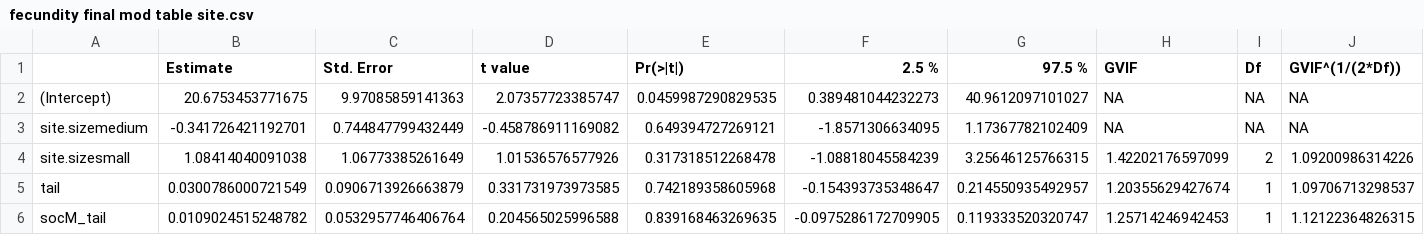
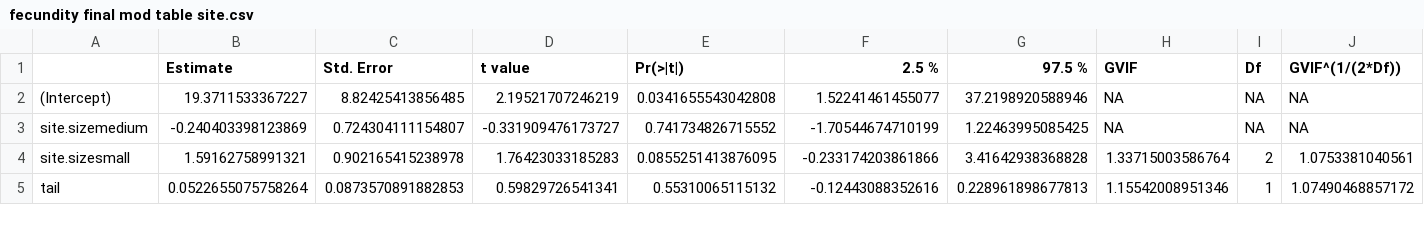
Before and after one commit to heatherkennyduddela/female-traits-ep-fert, a CSV file: 05_fecundity-models/output-files/fecundity final mod table site.csv, drawn as a sheet; only a part is shown; the diff covers the shown part only.

Commit message:
update models for Ornithology revision Oct 2025

```diff
--- a/05_fecundity-models/output-files/fecundity final mod table site.csv
+++ b/05_fecundity-models/output-files/fecundity final mod table site.csv
@@ -1,6 +1,5 @@
 "","Estimate","Std. Error","t value","Pr(>|t|)","2.5 %","97.5 %","GVIF","Df","GVIF^(1/(2*Df))"
-"(Intercept)",20.6753453771675,9.97085859141363,2.07357723385747,0.0459987290829535,0.389481044232273,40.9612097101027,NA,NA,NA
-"site.sizemedium",-0.341726421192701,0.744847799432449,-0.458786911169082,0.649394727269121,-1.8571306634095,1.17367782102409,NA,NA,NA
-"site.sizesmall",1.08414040091038,1.06773385261649,1.01536576577926,0.317318512268478,-1.08818045584239,3.25646125766315,1.42202176597099,2,1.09200986314226
-"tail",0.0300786000721549,0.0906713926663879,0.331731973973585,0.742189358605968,-0.154393735348647,0.214550935492957,1.20355629427674,1,1.09706713298537
-"socM_tail",0.0109024515248782,0.0532957746406764,0.204565025996588,0.839168463269635,-0.0975286172709905,0.119333520320747,1.25714246942453,1,1.12122364826315
+"(Intercept)",19.3711533367227,8.82425413856485,2.19521707246219,0.0341655543042808,1.52241461455077,37.2198920588946,NA,NA,NA
+"site.sizemedium",-0.240403398123869,0.724304111154807,-0.331909476173727,0.741734826715552,-1.70544674710199,1.22463995085425,NA,NA,NA
+"site.sizesmall",1.59162758991321,0.902165415238978,1.76423033185283,0.0855251413876095,-0.233174203861866,3.41642938368828,1.33715003586764,2,1.0753381040561
+"tail",0.0522655075758264,0.0873570891882853,0.59829726541341,0.55310065115132,-0.12443088352616,0.228961898677813,1.15542008951346,1,1.07490468857172
```
Also changed, not shown: 2 removed rows and 24 edited cells elsewhere in this file, 05_fecundity-models/output-files/fecundity final mod table scaled.csv, 06_epp-models/output-files/fem numEPO final mod table scaled.csv, 38 other files.
